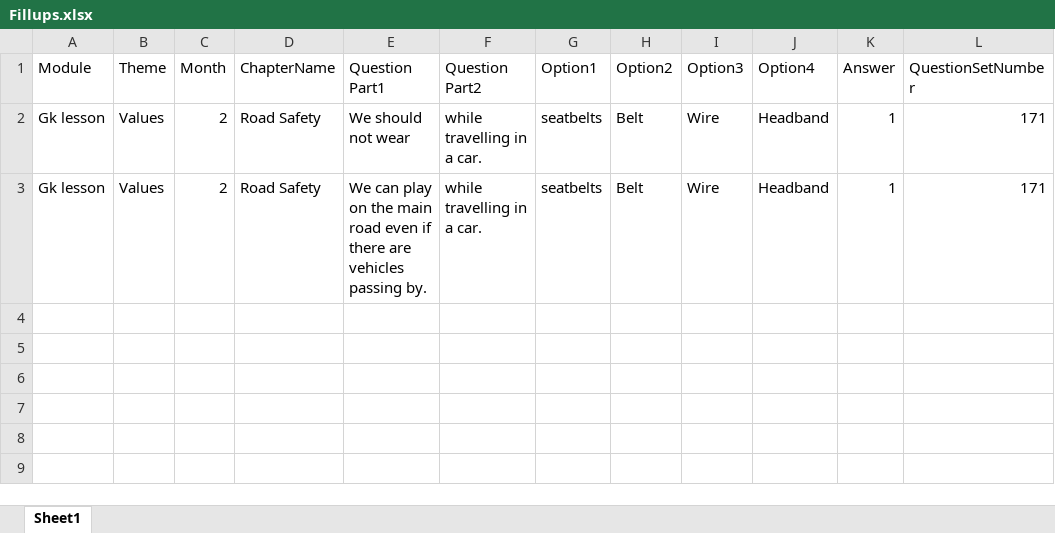
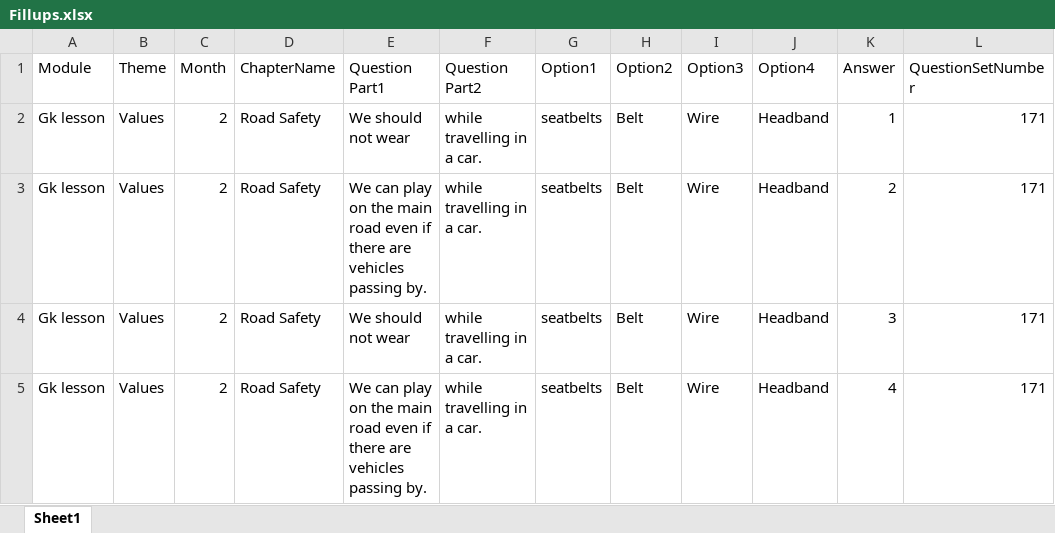
Before and after one commit to rohitshakya/Selenium-and-Automation-Testing, an Excel workbook: mytests/xlsdocs/Fillups.xlsx, sheet Sheet1, drawn as a sheet; values as stored, in another font and other column widths than the file's, no borders; the diff names each change by its address in the sheet, - before the commit and + after, or states it on an @@ line.

```diff
--- a/mytests/xlsdocs/Fillups.xlsx (sheet Sheet1)
+++ b/mytests/xlsdocs/Fillups.xlsx (sheet Sheet1)
-K3 (Answer): 1
+K3 (Answer): 2
+row 4: Gk lesson | Values | 2 | Road Safety | We should not wear | while travelling in a car. | seatbelts | Belt | Wire | Headband | 3 | 171
+row 5: Gk lesson | Values | 2 | Road Safety | We can play on the main road even if there are vehicles passing by. | while travelling in a car. | seatbelts | Belt | Wire | Headband | 4 | 171
```
Also changed, not shown: 11 other files.
